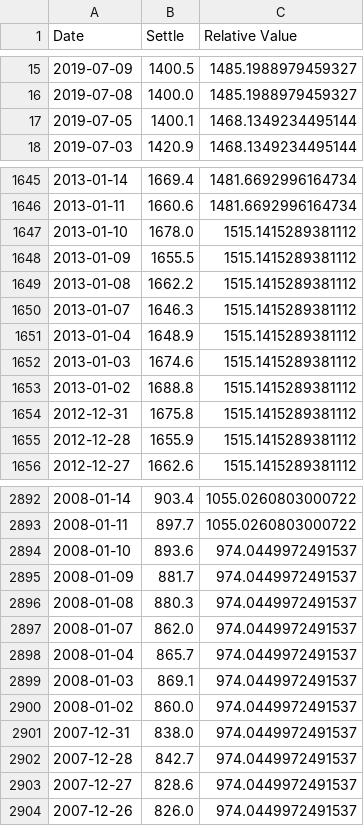
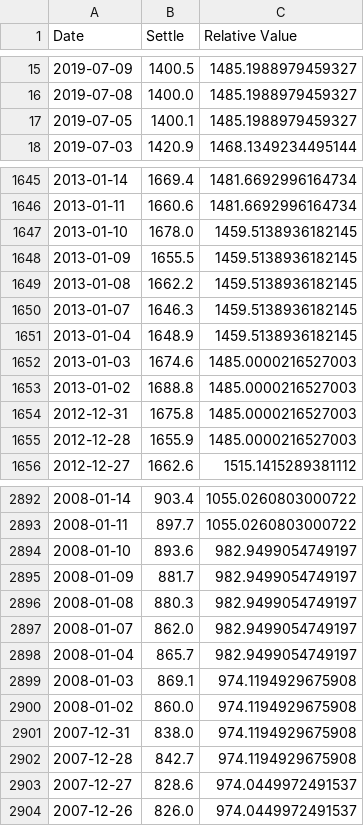
Before and after one commit to CaptainPica/Precious_Metals_Trading, a CSV file: data/csv/Gold_SVR_Daily.csv, drawn as a sheet; only a part is shown, gaps mark what is left out; the diff covers the shown part only.

```diff
--- a/data/csv/Gold_SVR_Daily.csv
+++ b/data/csv/Gold_SVR_Daily.csv
@@ -16,3 +16,3 @@ Date,Settle,Relative Value
 2019-07-08,1400.0,1485.1988979459327
-2019-07-05,1400.1,1468.1349234495144
+2019-07-05,1400.1,1485.1988979459327
 2019-07-03,1420.9,1468.1349234495144
@@ -1646,11 +1646,11 @@ Date,Settle,Relative Value
 2013-01-11,1660.6,1481.6692996164734
-2013-01-10,1678.0,1515.1415289381112
-2013-01-09,1655.5,1515.1415289381112
-2013-01-08,1662.2,1515.1415289381112
-2013-01-07,1646.3,1515.1415289381112
-2013-01-04,1648.9,1515.1415289381112
-2013-01-03,1674.6,1515.1415289381112
-2013-01-02,1688.8,1515.1415289381112
-2012-12-31,1675.8,1515.1415289381112
-2012-12-28,1655.9,1515.1415289381112
+2013-01-10,1678.0,1459.5138936182145
+2013-01-09,1655.5,1459.5138936182145
+2013-01-08,1662.2,1459.5138936182145
+2013-01-07,1646.3,1459.5138936182145
+2013-01-04,1648.9,1459.5138936182145
+2013-01-03,1674.6,1485.0000216527003
+2013-01-02,1688.8,1485.0000216527003
+2012-12-31,1675.8,1485.0000216527003
+2012-12-28,1655.9,1485.0000216527003
 2012-12-27,1662.6,1515.1415289381112
@@ -2893,11 +2893,11 @@ Date,Settle,Relative Value
 2008-01-11,897.7,1055.0260803000722
-2008-01-10,893.6,974.0449972491537
-2008-01-09,881.7,974.0449972491537
-2008-01-08,880.3,974.0449972491537
-2008-01-07,862.0,974.0449972491537
-2008-01-04,865.7,974.0449972491537
-2008-01-03,869.1,974.0449972491537
-2008-01-02,860.0,974.0449972491537
-2007-12-31,838.0,974.0449972491537
-2007-12-28,842.7,974.0449972491537
+2008-01-10,893.6,982.9499054749197
+2008-01-09,881.7,982.9499054749197
+2008-01-08,880.3,982.9499054749197
+2008-01-07,862.0,982.9499054749197
+2008-01-04,865.7,982.9499054749197
+2008-01-03,869.1,974.1194929675908
+2008-01-02,860.0,974.1194929675908
+2007-12-31,838.0,974.1194929675908
+2007-12-28,842.7,974.1194929675908
 2007-12-27,828.6,974.0449972491537
```
Also changed, not shown: 167 edited cells elsewhere in this file, 2 other files.
